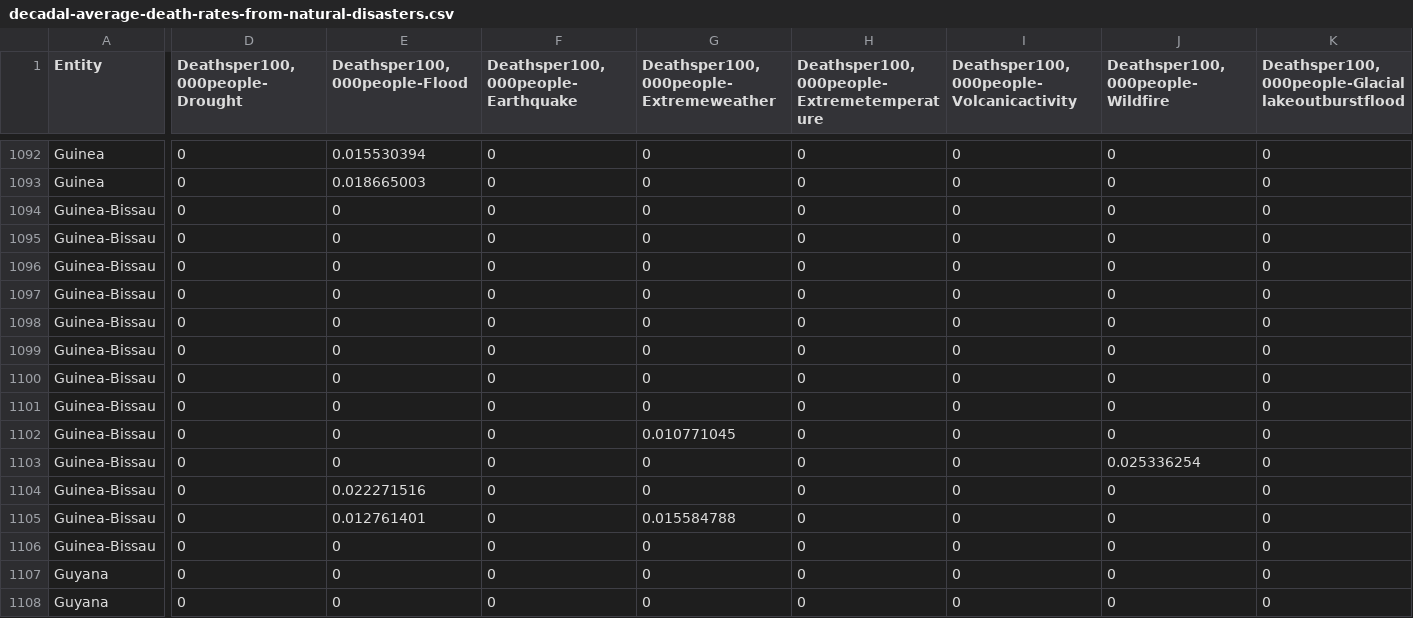
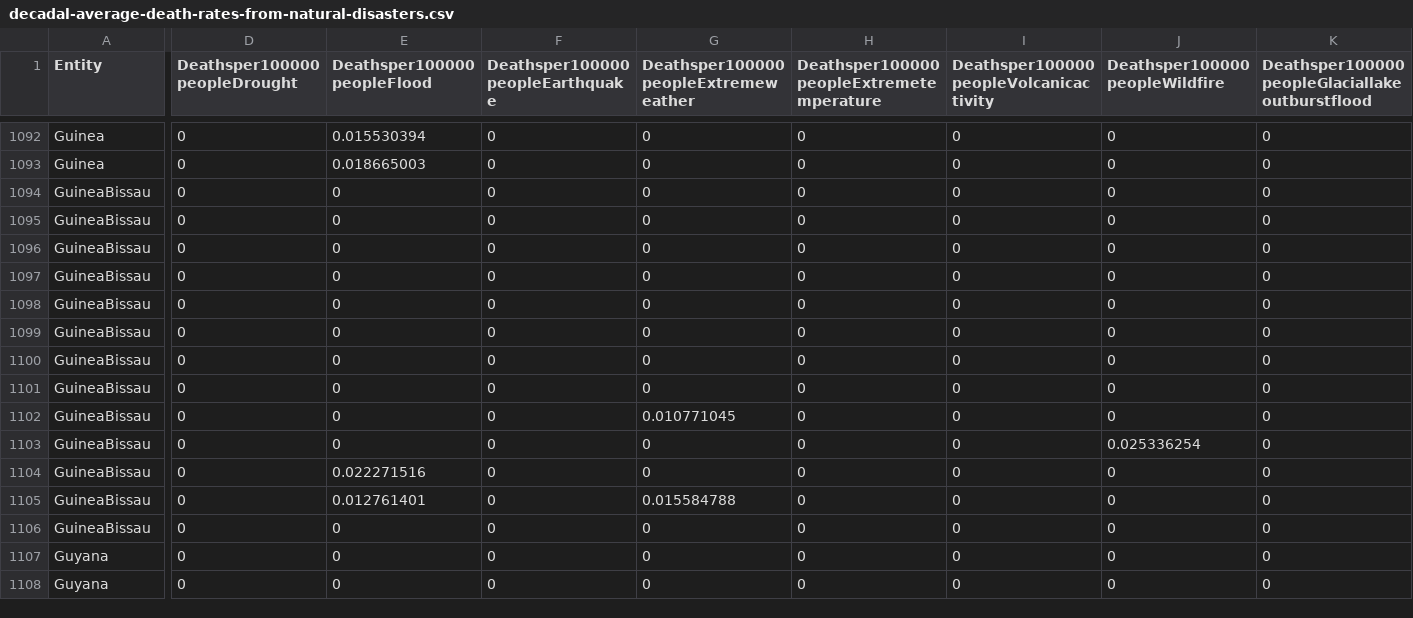
Before and after one commit to HeheXdLolZzz/3179, a CSV file: FIT3179 Assignment 2/data/decadal-average-death-rates-from-natural-disasters.csv, drawn as a sheet; only a part is shown, gaps mark what is left out; the diff covers the shown part only; the diff names each change by its address in the sheet, - before the commit and + after, or states it on an @@ line.

```diff
--- a/FIT3179 Assignment 2/data/decadal-average-death-rates-from-natural-disasters.csv
+++ b/FIT3179 Assignment 2/data/decadal-average-death-rates-from-natural-disasters.csv
-D1: Deathsper100,000people-Drought
+D1: Deathsper100000peopleDrought
-E1: Deathsper100,000people-Flood
+E1: Deathsper100000peopleFlood
-F1: Deathsper100,000people-Earthquake
+F1: Deathsper100000peopleEarthquake
-G1: Deathsper100,000people-Extremeweather
+G1: Deathsper100000peopleExtremeweather
-H1: Deathsper100,000people-Extremetemperature
+H1: Deathsper100000peopleExtremetemperature
-I1: Deathsper100,000people-Volcanicactivity
+I1: Deathsper100000peopleVolcanicactivity
-J1: Deathsper100,000people-Wildfire
+J1: Deathsper100000peopleWildfire
-K1: Deathsper100,000people-Glaciallakeoutburstflood
+K1: Deathsper100000peopleGlaciallakeoutburstflood
-A1094:A1106 (Entity): Guinea-Bissau
+A1094:A1106 (Entity): GuineaBissau
```
Also changed, not shown: 55 edited cells elsewhere in this file.
